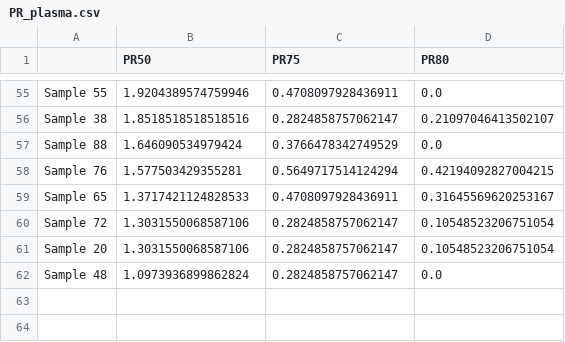
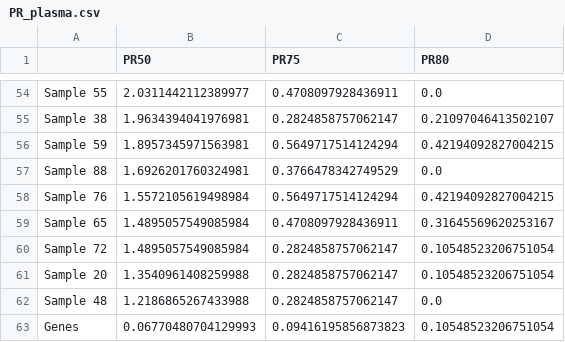
Before and after one commit to paulaliv/AAA_project, a CSV file: PR_plasma.csv, drawn as a sheet; only a part is shown, gaps mark what is left out; addresses are those after the commit; the diff covers the shown part only; the diff names each change by its address in the sheet, - before the commit and + after, or states it on an @@ line.

```diff
--- a/PR_plasma.csv
+++ b/PR_plasma.csv
-B54 (PR50): 1.9204389574759946
+B54 (PR50): 2.0311442112389977
-B55 (PR50): 1.8518518518518516
+B55 (PR50): 1.9634394041976981
+row 56: Sample 59 | 1.8957345971563981 | 0.5649717514124294 | 0.42194092827004215
-B57 (PR50): 1.646090534979424
+B57 (PR50): 1.6926201760324981
-B58 (PR50): 1.577503429355281
+B58 (PR50): 1.5572105619498984
-B59 (PR50): 1.3717421124828533
+B59 (PR50): 1.4895057549085984
-B60 (PR50): 1.3031550068587106
+B60 (PR50): 1.4895057549085984
-B61 (PR50): 1.3031550068587106
+B61 (PR50): 1.3540961408259988
-B62 (PR50): 1.0973936899862824
+B62 (PR50): 1.2186865267433988
+row 63: Genes | 0.06770480704129993 | 0.09416195856873823 | 0.10548523206751054
```
Also changed, not shown: 7 added rows, 8 removed rows and 45 edited cells elsewhere in this file, Duplicates_info.csv, Duplicates_info_plasma.csv, 6 other files.
